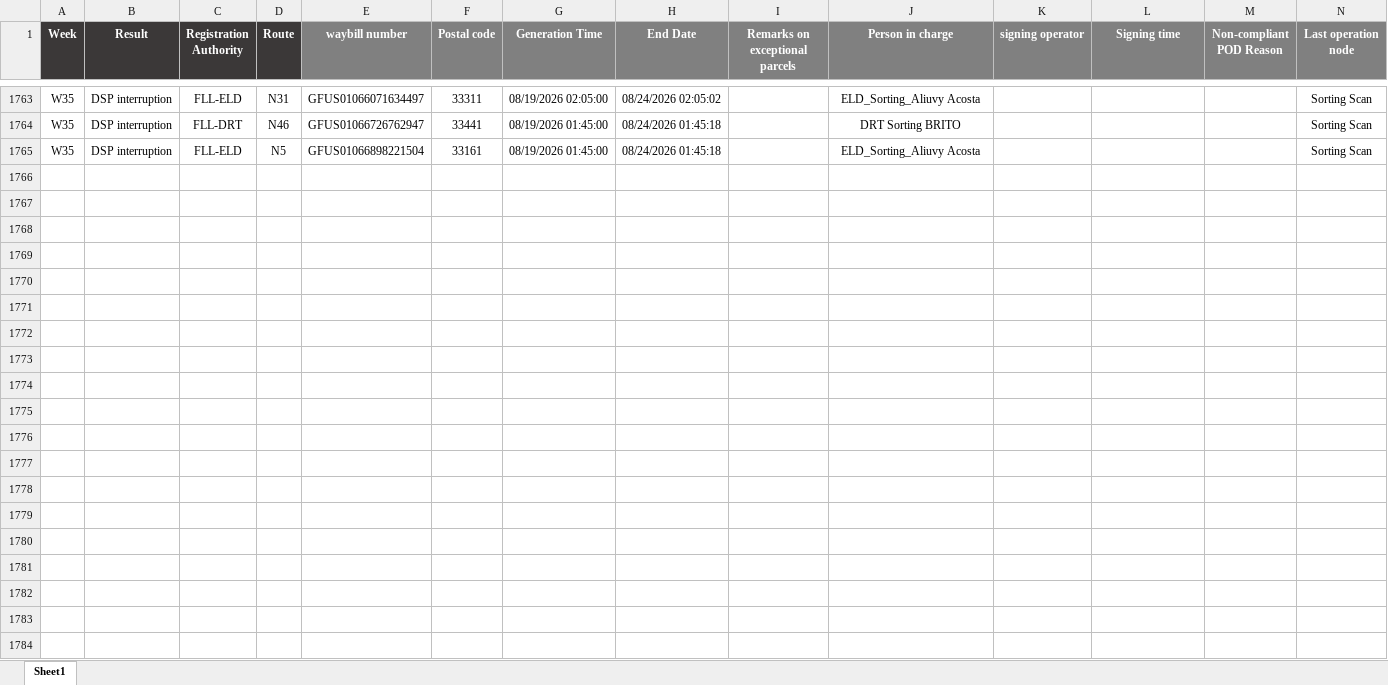
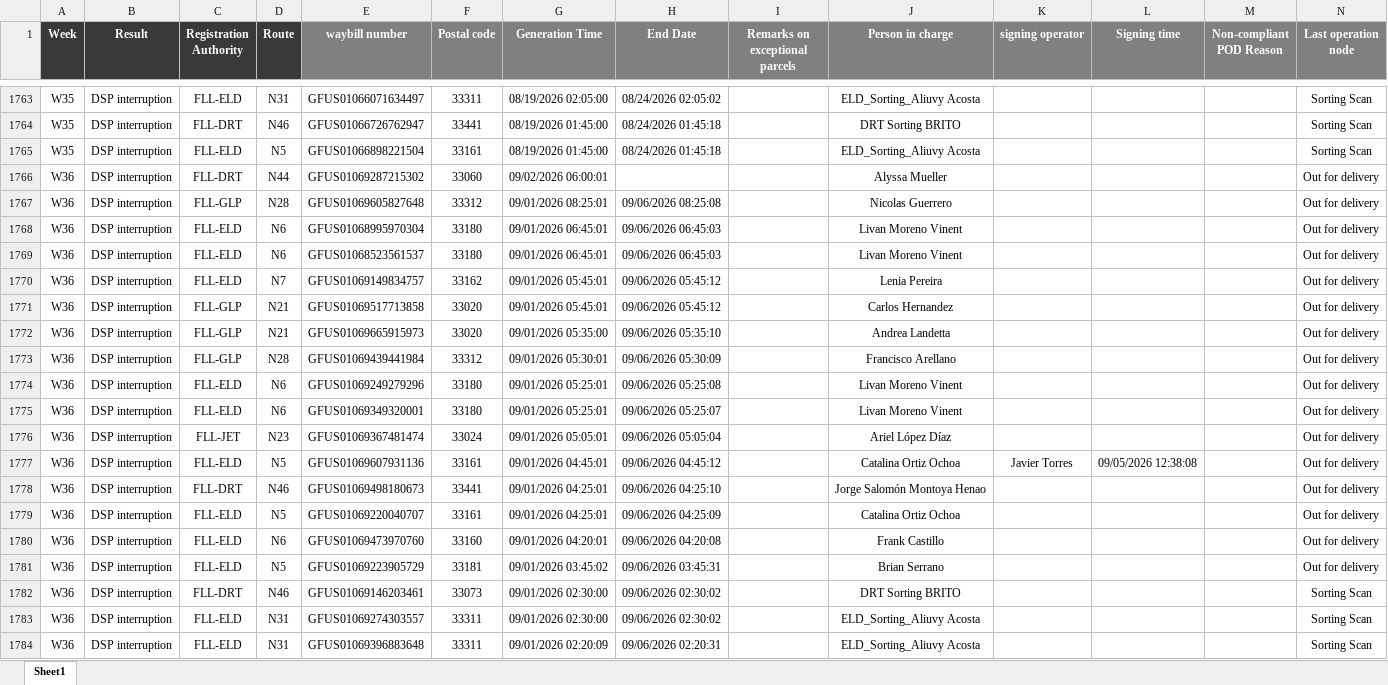
Before and after one commit to LouisLu98/FLL_Weekly_Exception, an Excel workbook: weekly_FLL_data.xlsx, sheet Sheet1, drawn as a sheet; only a part is shown, gaps mark what is left out; values as stored, in another font and other column widths than the file's, no borders; the diff covers the shown part only; the diff names each change by its address in the sheet, - before the commit and + after, or states it on an @@ line.

Commit message:
Add files via upload

```diff
--- a/weekly_FLL_data.xlsx (sheet Sheet1)
+++ b/weekly_FLL_data.xlsx (sheet Sheet1)
+row 1766: W36 | DSP interruption | FLL-DRT | N44 | GFUS01069287215302 | 33060 | 09/02/2026 06:00:01 |  |  | Alyssa Mueller |  |  |  | Out for delivery
+row 1767: W36 | DSP interruption | FLL-GLP | N28 | GFUS01069605827648 | 33312 | 09/01/2026 08:25:01 | 09/06/2026 08:25:08 |  | Nicolas Guerrero |  |  |  | Out for delivery
+row 1768: W36 | DSP interruption | FLL-ELD | N6 | GFUS01068995970304 | 33180 | 09/01/2026 06:45:01 | 09/06/2026 06:45:03 |  | Livan Moreno Vinent |  |  |  | Out for delivery
+row 1769: W36 | DSP interruption | FLL-ELD | N6 | GFUS01068523561537 | 33180 | 09/01/2026 06:45:01 | 09/06/2026 06:45:03 |  | Livan Moreno Vinent |  |  |  | Out for delivery
+row 1770: W36 | DSP interruption | FLL-ELD | N7 | GFUS01069149834757 | 33162 | 09/01/2026 05:45:01 | 09/06/2026 05:45:12 |  | Lenia Pereira |  |  |  | Out for delivery
+row 1771: W36 | DSP interruption | FLL-GLP | N21 | GFUS01069517713858 | 33020 | 09/01/2026 05:45:01 | 09/06/2026 05:45:12 |  | Carlos Hernandez |  |  |  | Out for delivery
+row 1772: W36 | DSP interruption | FLL-GLP | N21 | GFUS01069665915973 | 33020 | 09/01/2026 05:35:00 | 09/06/2026 05:35:10 |  | Andrea Landetta |  |  |  | Out for delivery
+row 1773: W36 | DSP interruption | FLL-GLP | N28 | GFUS01069439441984 | 33312 | 09/01/2026 05:30:01 | 09/06/2026 05:30:09 |  | Francisco Arellano |  |  |  | Out for delivery
+row 1774: W36 | DSP interruption | FLL-ELD | N6 | GFUS01069249279296 | 33180 | 09/01/2026 05:25:01 | 09/06/2026 05:25:08 |  | Livan Moreno Vinent |  |  |  | Out for delivery
+row 1775: W36 | DSP interruption | FLL-ELD | N6 | GFUS01069349320001 | 33180 | 09/01/2026 05:25:01 | 09/06/2026 05:25:07 |  | Livan Moreno Vinent |  |  |  | Out for delivery
+row 1776: W36 | DSP interruption | FLL-JET | N23 | GFUS01069367481474 | 33024 | 09/01/2026 05:05:01 | 09/06/2026 05:05:04 |  | Ariel López Díaz |  |  |  | Out for delivery
+row 1777: W36 | DSP interruption | FLL-ELD | N5 | GFUS01069607931136 | 33161 | 09/01/2026 04:45:01 | 09/06/2026 04:45:12 |  | Catalina Ortiz Ochoa | Javier Torres | 09/05/2026 12:38:08 |  | Out for delivery
+row 1778: W36 | DSP interruption | FLL-DRT | N46 | GFUS01069498180673 | 33441 | 09/01/2026 04:25:01 | 09/06/2026 04:25:10 |  | Jorge Salomón Montoya Henao |  |  |  | Out for delivery
+row 1779: W36 | DSP interruption | FLL-ELD | N5 | GFUS01069220040707 | 33161 | 09/01/2026 04:25:01 | 09/06/2026 04:25:09 |  | Catalina Ortiz Ochoa |  |  |  | Out for delivery
+row 1780: W36 | DSP interruption | FLL-ELD | N6 | GFUS01069473970760 | 33160 | 09/01/2026 04:20:01 | 09/06/2026 04:20:08 |  | Frank Castillo |  |  |  | Out for delivery
+row 1781: W36 | DSP interruption | FLL-ELD | N5 | GFUS01069223905729 | 33181 | 09/01/2026 03:45:02 | 09/06/2026 03:45:31 |  | Brian Serrano |  |  |  | Out for delivery
+row 1782: W36 | DSP interruption | FLL-DRT | N46 | GFUS01069146203461 | 33073 | 09/01/2026 02:30:00 | 09/06/2026 02:30:02 |  | DRT Sorting BRITO |  |  |  | Sorting Scan
+row 1783: W36 | DSP interruption | FLL-ELD | N31 | GFUS01069274303557 | 33311 | 09/01/2026 02:30:00 | 09/06/2026 02:30:02 |  | ELD_Sorting_Aliuvy Acosta |  |  |  | Sorting Scan
+row 1784: W36 | DSP interruption | FLL-ELD | N31 | GFUS01069396883648 | 33311 | 09/01/2026 02:20:09 | 09/06/2026 02:20:31 |  | ELD_Sorting_Aliuvy Acosta |  |  |  | Sorting Scan
```
Also changed, not shown: 127 added rows elsewhere in this sheet.
